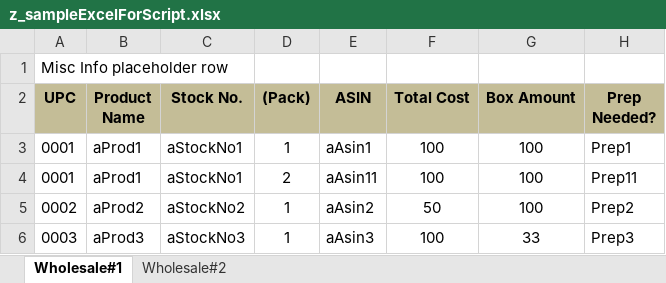
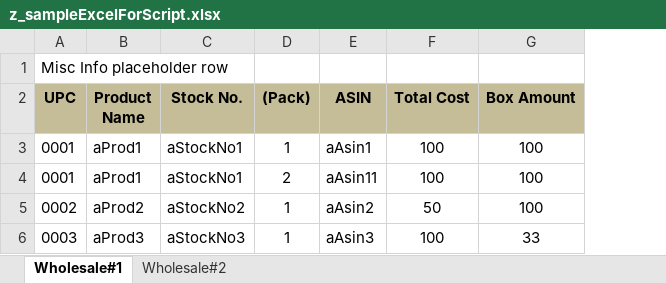
Before and after one commit to lhphancs/ebay-manager, an Excel workbook: mongodbInsertScript/placeWholesaleExcelFileHere/z_sampleExcelForScript.xlsx, sheet Wholesale#1, drawn as a sheet; values as stored, in another font and other column widths than the file's, no borders; the diff names each change by its address in the sheet, - before the commit and + after, or states it on an @@ line.

```diff
--- a/mongodbInsertScript/placeWholesaleExcelFileHere/z_sampleExcelForScript.xlsx (sheet Wholesale#1)
+++ b/mongodbInsertScript/placeWholesaleExcelFileHere/z_sampleExcelForScript.xlsx (sheet Wholesale#1)
-column H (Prep Needed?), rows 3-6: Prep1 | Prep11 | Prep2 | Prep3
```
Also changed, not shown: mongodbInsertScript/placeShipMethodExcelFileHere/z_sampleShipMethod.xlsx.
